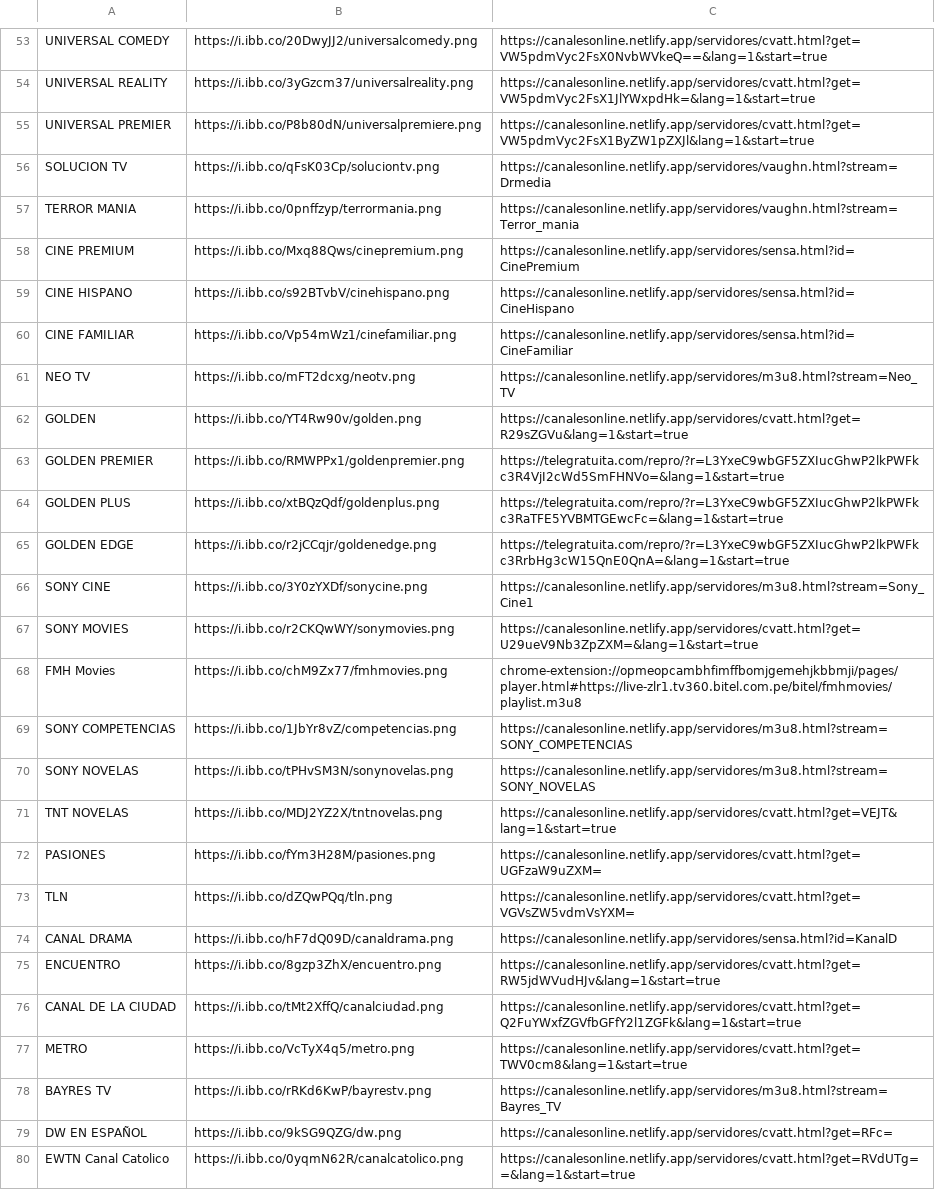
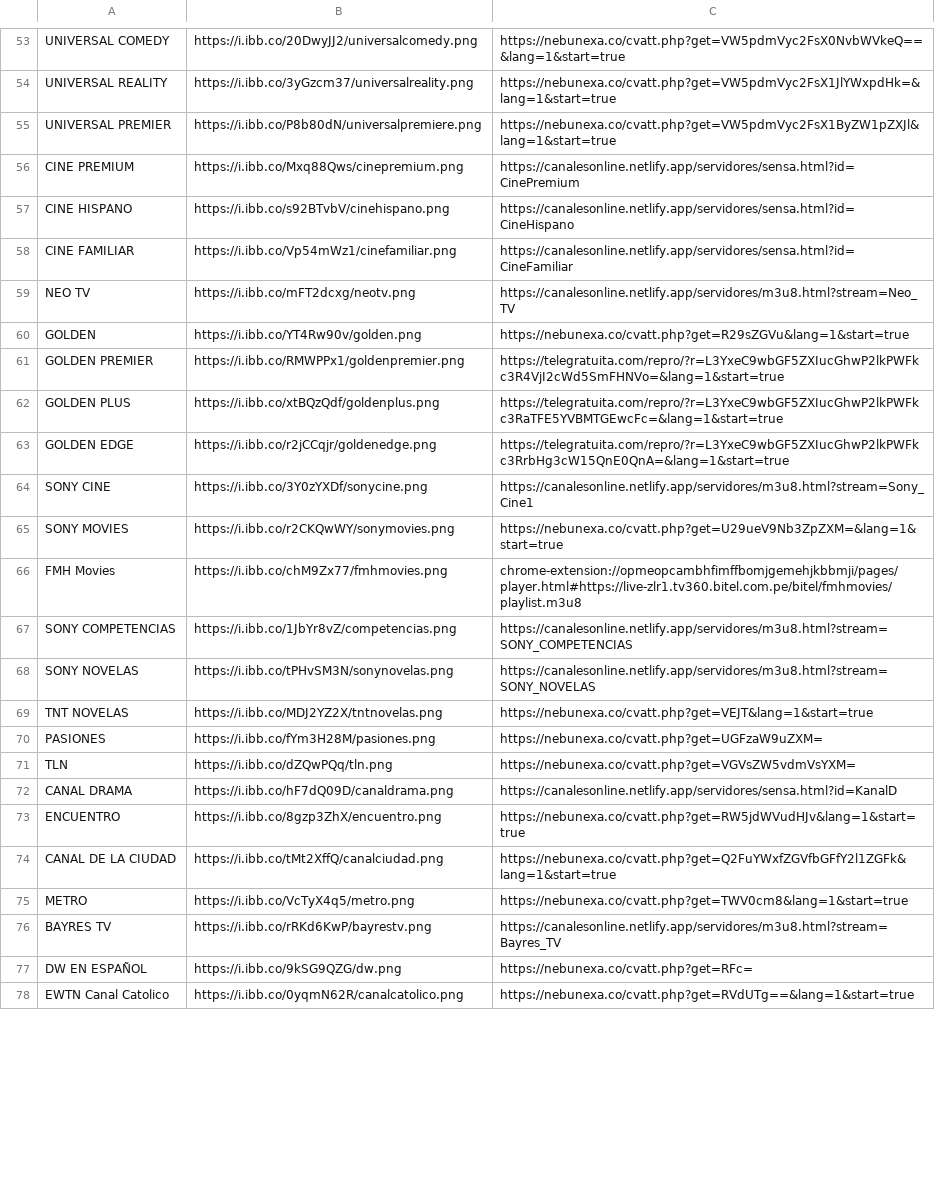
Before and after one commit to galvanoteca2001/FLOW, a CSV file: canales-16-2-25.csv, drawn as a sheet; only a part is shown, gaps mark what is left out; removed rows and columns are numbered as before the commit, all else as after; the diff covers the shown part only; the diff names each change by its address in the sheet, - before the commit and + after, or states it on an @@ line.

Commit message:
Update canales-16-2-25.csv

```diff
--- a/canales-16-2-25.csv
+++ b/canales-16-2-25.csv
-C53: https://canalesonline.netlify.app/servidores/cvatt.html?get=VW5pdmVyc2FsX0NvbWVkeQ==&lang=1&start=true
+C53: https://nebunexa.co/cvatt.php?get=VW5pdmVyc2FsX0NvbWVkeQ==&lang=1&start=true
-C54: https://canalesonline.netlify.app/servidores/cvatt.html?get=VW5pdmVyc2FsX1JlYWxpdHk=&lang=1&start=true
+C54: https://nebunexa.co/cvatt.php?get=VW5pdmVyc2FsX1JlYWxpdHk=&lang=1&start=true
-C55: https://canalesonline.netlify.app/servidores/cvatt.html?get=VW5pdmVyc2FsX1ByZW1pZXJl&lang=1&start=true
+C55: https://nebunexa.co/cvatt.php?get=VW5pdmVyc2FsX1ByZW1pZXJl&lang=1&start=true
-row 56: SOLUCION TV | https://i.ibb.co/qFsK03Cp/soluciontv.png | https://canalesonline.netlify.app/servidores/vaughn.html?stream=Drmedia
-row 57: TERROR MANIA | https://i.ibb.co/0pnffzyp/terrormania.png | https://canalesonline.netlify.app/servidores/vaughn.html?stream=Terror_mania
-C60: https://canalesonline.netlify.app/servidores/cvatt.html?get=R29sZGVu&lang=1&start=true
+C60: https://nebunexa.co/cvatt.php?get=R29sZGVu&lang=1&start=true
-C65: https://canalesonline.netlify.app/servidores/cvatt.html?get=U29ueV9Nb3ZpZXM=&lang=1&start=true
+C65: https://nebunexa.co/cvatt.php?get=U29ueV9Nb3ZpZXM=&lang=1&start=true
-C69: https://canalesonline.netlify.app/servidores/cvatt.html?get=VEJT&lang=1&start=true
+C69: https://nebunexa.co/cvatt.php?get=VEJT&lang=1&start=true
-C70: https://canalesonline.netlify.app/servidores/cvatt.html?get=UGFzaW9uZXM=
+C70: https://nebunexa.co/cvatt.php?get=UGFzaW9uZXM=
-C71: https://canalesonline.netlify.app/servidores/cvatt.html?get=VGVsZW5vdmVsYXM=
+C71: https://nebunexa.co/cvatt.php?get=VGVsZW5vdmVsYXM=
-C73: https://canalesonline.netlify.app/servidores/cvatt.html?get=RW5jdWVudHJv&lang=1&start=true
+C73: https://nebunexa.co/cvatt.php?get=RW5jdWVudHJv&lang=1&start=true
-C74: https://canalesonline.netlify.app/servidores/cvatt.html?get=Q2FuYWxfZGVfbGFfY2l1ZGFk&lang=1&start=true
+C74: https://nebunexa.co/cvatt.php?get=Q2FuYWxfZGVfbGFfY2l1ZGFk&lang=1&start=true
-C75: https://canalesonline.netlify.app/servidores/cvatt.html?get=TWV0cm8&lang=1&start=true
+C75: https://nebunexa.co/cvatt.php?get=TWV0cm8&lang=1&start=true
-C77: https://canalesonline.netlify.app/servidores/cvatt.html?get=RFc=
+C77: https://nebunexa.co/cvatt.php?get=RFc=
-C78: https://canalesonline.netlify.app/servidores/cvatt.html?get=RVdUTg==&lang=1&start=true
+C78: https://nebunexa.co/cvatt.php?get=RVdUTg==&lang=1&start=true
```
Also changed, not shown: 138 edited cells elsewhere in this file.
